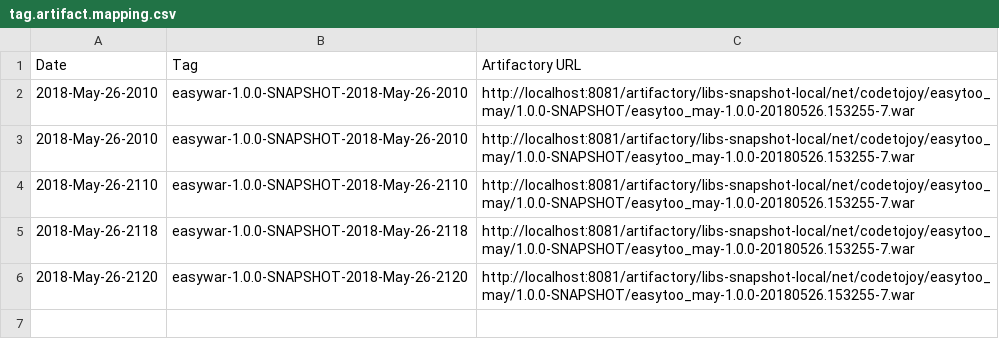
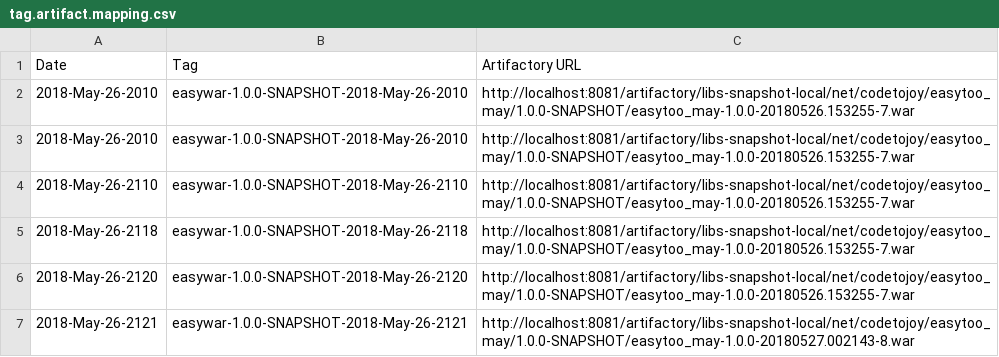
Before and after one commit to codetojoy/gists, a CSV file: easy_war_may_2018/devops/tag.artifact.mapping.csv, drawn as a sheet.

Commit message:
automated commit for tag.artifact.mapping.csv

```diff
--- a/easy_war_may_2018/devops/tag.artifact.mapping.csv
+++ b/easy_war_may_2018/devops/tag.artifact.mapping.csv
@@ -6 +6,2 @@
 "2018-May-26-2120","easywar-1.0.0-SNAPSHOT-2018-May-26-2120","http://localhost:8081/artifactory/libs-snapshot-local/net/codetojoy/easytoo_may/1.0.0-SNAPSHOT/easytoo_may-1.0.0-20180526.153255-7.war"
+"2018-May-26-2121","easywar-1.0.0-SNAPSHOT-2018-May-26-2121","http://localhost:8081/artifactory/libs-snapshot-local/net/codetojoy/easytoo_may/1.0.0-SNAPSHOT/easytoo_may-1.0.0-20180527.002143-8.war"
```
